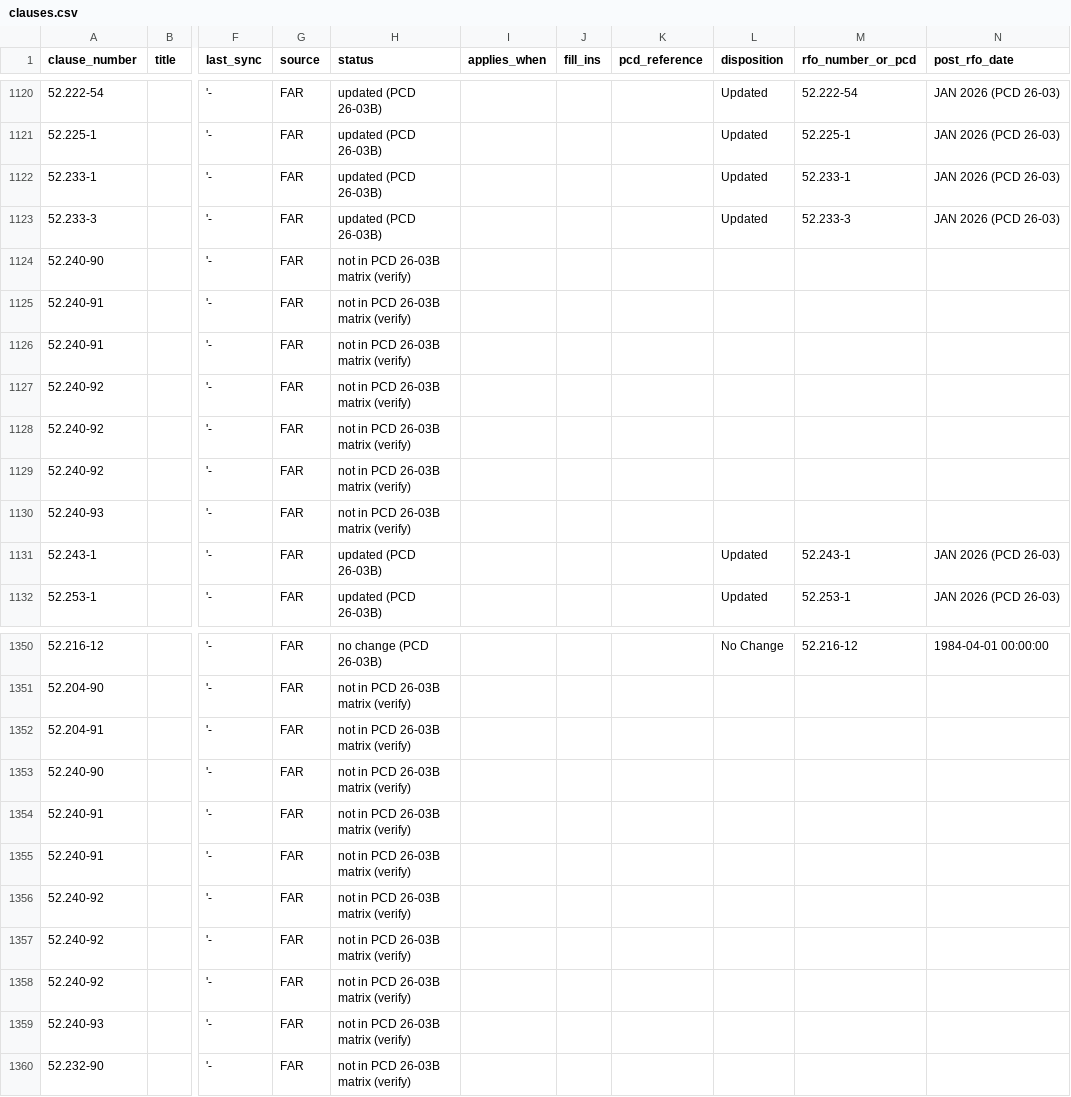
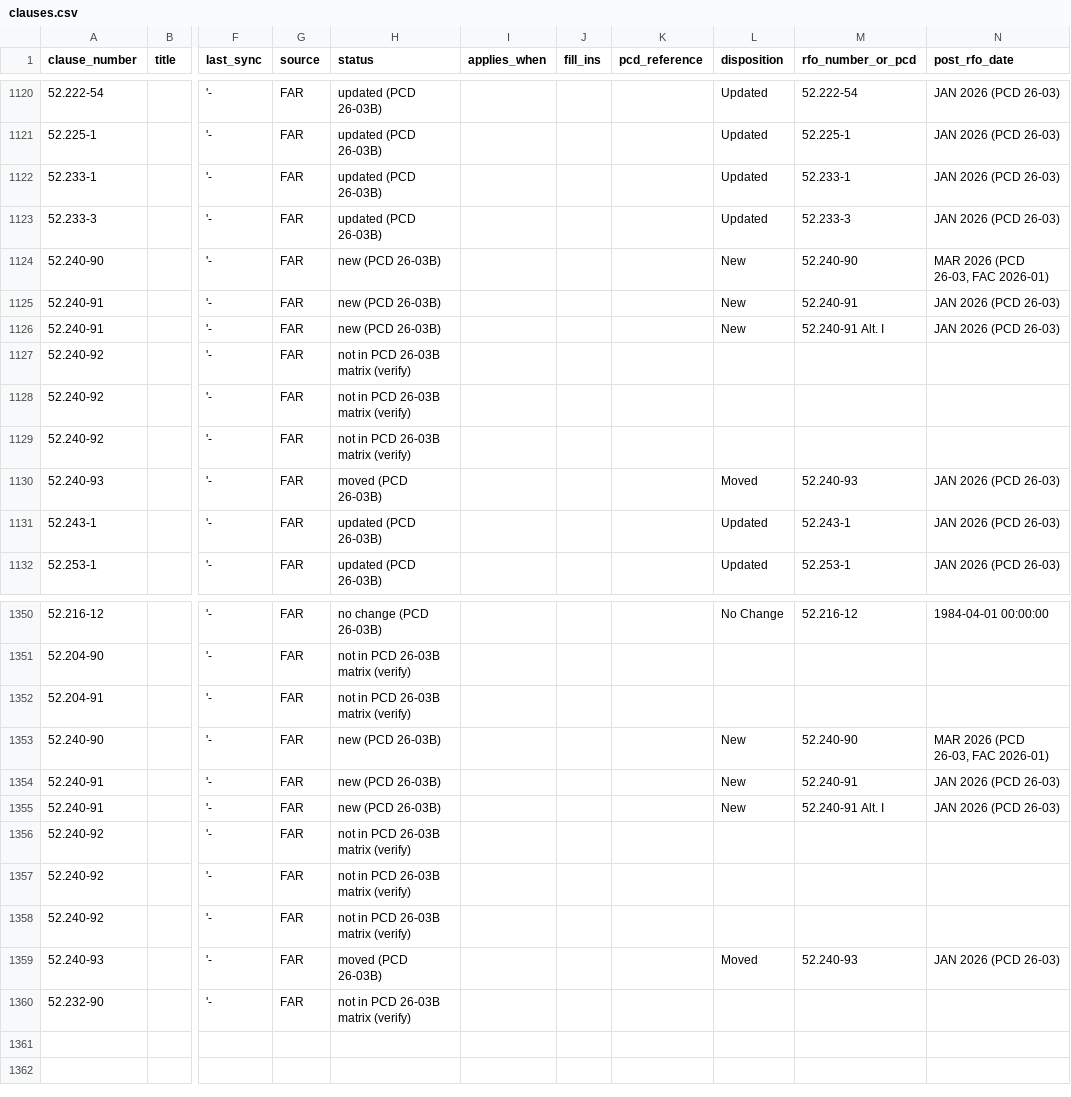
Before and after one commit to joshuataggart7-lgtm/t-minus, a CSV file: t-minus-seed/clauses.csv, drawn as a sheet; only a part is shown, gaps mark what is left out; the diff names each change by its address in the sheet, - before the commit and + after, or states it on an @@ line.

```diff
--- a/t-minus-seed/clauses.csv
+++ b/t-minus-seed/clauses.csv
-H1124:H1126 (status): not in PCD 26-03B matrix (verify)
+H1124:H1126 (status): new (PCD 26-03B)
-L1124:L1126 (disposition): (empty)
+L1124:L1126 (disposition): New
-M1124 (rfo_number_or_pcd): (empty)
+M1124 (rfo_number_or_pcd): 52.240-90
-N1124 (post_rfo_date): (empty)
+N1124 (post_rfo_date): MAR 2026 (PCD 26-03, FAC 2026-01)
-M1125 (rfo_number_or_pcd): (empty)
+M1125 (rfo_number_or_pcd): 52.240-91
-N1125:N1126 (post_rfo_date): (empty)
+N1125:N1126 (post_rfo_date): JAN 2026 (PCD 26-03)
-M1126 (rfo_number_or_pcd): (empty)
+M1126 (rfo_number_or_pcd): 52.240-91 Alt. I
-H1130 (status): not in PCD 26-03B matrix (verify)
+H1130 (status): moved (PCD 26-03B)
-L1130 (disposition): (empty)
+L1130 (disposition): Moved
-M1130 (rfo_number_or_pcd): (empty)
+M1130 (rfo_number_or_pcd): 52.240-93
-N1130 (post_rfo_date): (empty)
+N1130 (post_rfo_date): JAN 2026 (PCD 26-03)
-H1353:H1355 (status): not in PCD 26-03B matrix (verify)
+H1353:H1355 (status): new (PCD 26-03B)
-L1353:L1355 (disposition): (empty)
+L1353:L1355 (disposition): New
-M1353 (rfo_number_or_pcd): (empty)
+M1353 (rfo_number_or_pcd): 52.240-90
-N1353 (post_rfo_date): (empty)
+N1353 (post_rfo_date): MAR 2026 (PCD 26-03, FAC 2026-01)
-M1354 (rfo_number_or_pcd): (empty)
+M1354 (rfo_number_or_pcd): 52.240-91
-N1354:N1355 (post_rfo_date): (empty)
+N1354:N1355 (post_rfo_date): JAN 2026 (PCD 26-03)
-M1355 (rfo_number_or_pcd): (empty)
+M1355 (rfo_number_or_pcd): 52.240-91 Alt. I
-H1359 (status): not in PCD 26-03B matrix (verify)
+H1359 (status): moved (PCD 26-03B)
-L1359 (disposition): (empty)
+L1359 (disposition): Moved
-M1359 (rfo_number_or_pcd): (empty)
+M1359 (rfo_number_or_pcd): 52.240-93
-N1359 (post_rfo_date): (empty)
+N1359 (post_rfo_date): JAN 2026 (PCD 26-03)
```
Also changed, not shown: 1 other file.
